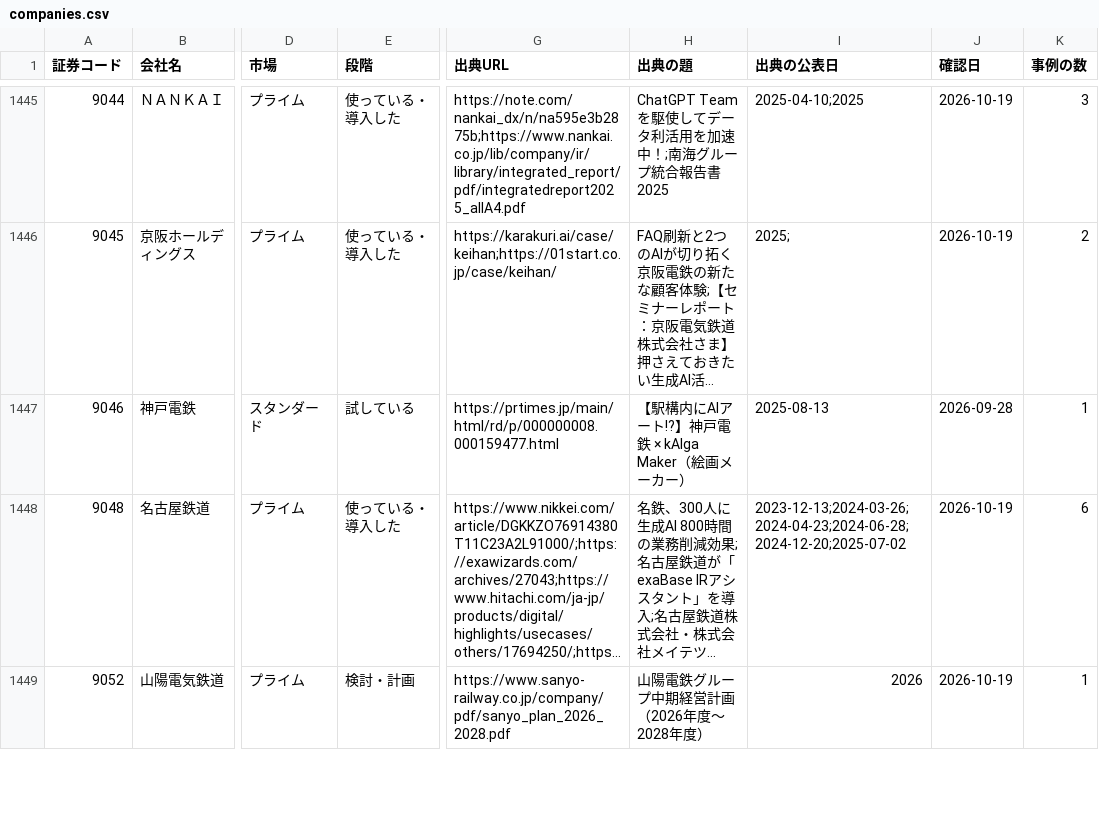
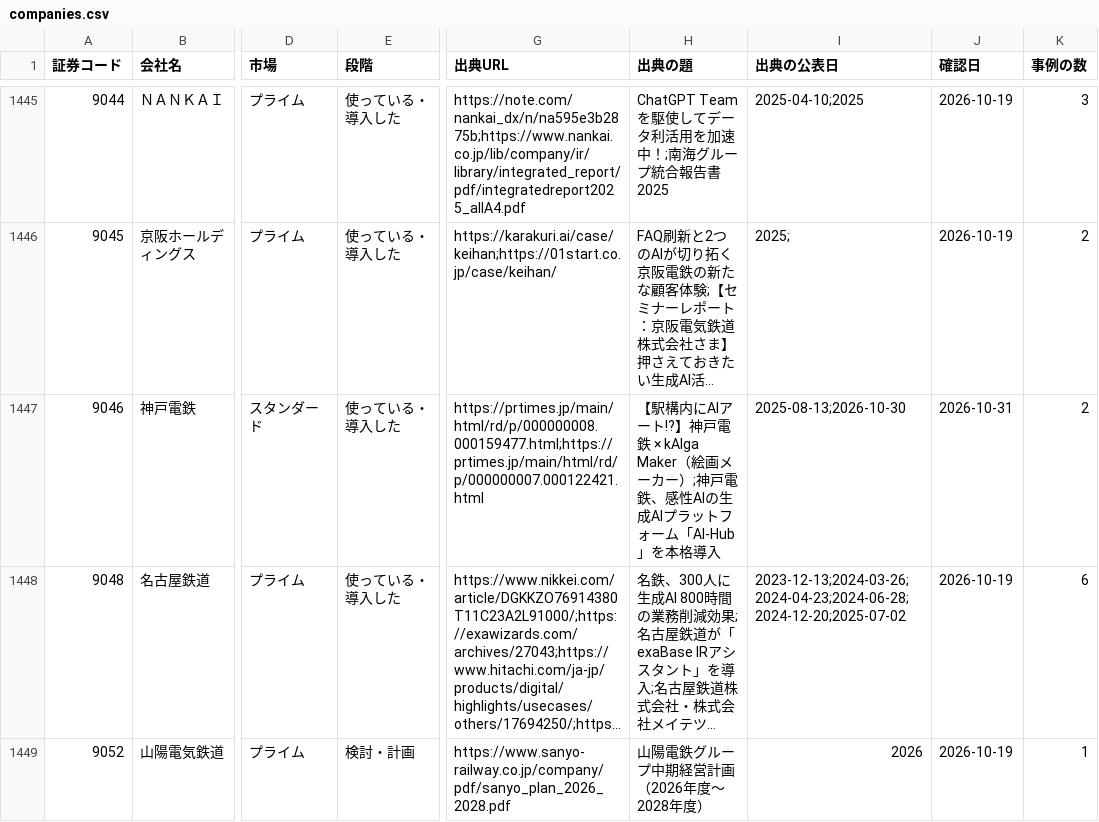
Before and after one commit to techworker-jp/jp-listed-genai, a CSV file: data/companies.csv, drawn as a sheet; only a part is shown, gaps mark what is left out; long unchanged cells end in …; the diff names each change by its address in the sheet, - before the commit and + after, or states it on an @@ line.

```diff
--- a/data/companies.csv
+++ b/data/companies.csv
-E1447 (段階): 試している
+E1447 (段階): 使っている・導入した
-G1447 (出典URL): https://prtimes.jp/main/html/rd/p/000000008.000159477.html
+G1447 (出典URL): https://prtimes.jp/main/html/rd/p/000000008.000159477.html;https://prtimes.jp/main/html/rd/p/000000007.000122421.html
-H1447 (出典の題): …ーカー）
+H1447 (出典の題): …ーカー）;神戸電鉄、感性AIの生成AIプラットフォーム「AI-Hub」を本格導入
-I1447 (出典の公表日): 2025-08-13
+I1447 (出典の公表日): 2025-08-13;2026-10-30
-J1447 (確認日): 2026-09-28
+J1447 (確認日): 2026-10-31
-K1447 (事例の数): 1
+K1447 (事例の数): 2
```
Also changed, not shown: 5 other files.
